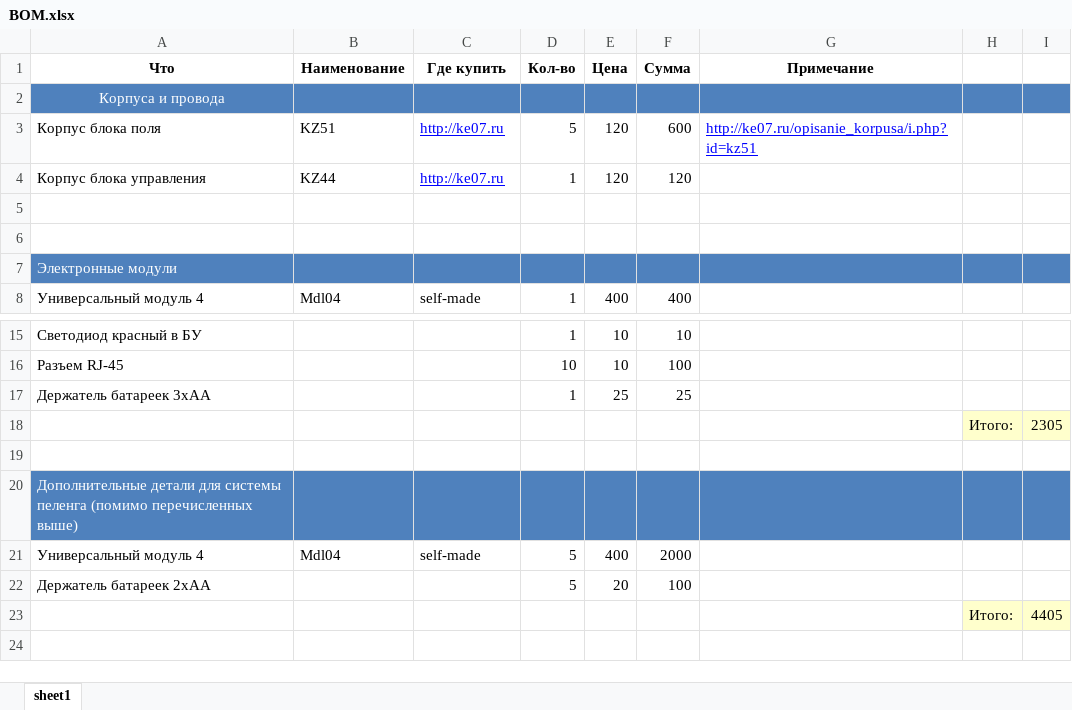
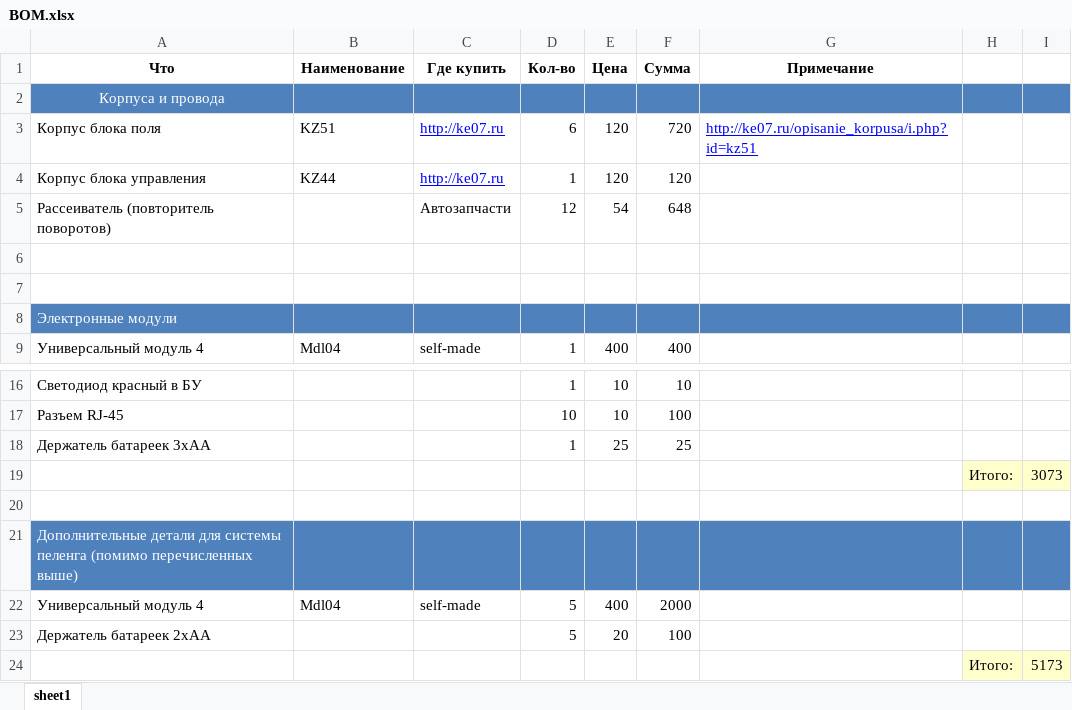
Before and after one commit to dcdamien/nute, an Excel workbook: SciFi/Teleport/BOM.xlsx, sheet sheet1, drawn as a sheet; only a part is shown, gaps mark what is left out; values as stored, in another font and other column widths than the file's, no borders; addresses are those after the commit; the diff names each change by its address in the sheet, - before the commit and + after, or states it on an @@ line.

```diff
--- a/SciFi/Teleport/BOM.xlsx (sheet sheet1)
+++ b/SciFi/Teleport/BOM.xlsx (sheet sheet1)
-D3 (Кол-во): 5
+D3 (Кол-во): 6
-F3 (Сумма): 600
+F3 (Сумма): 720
+row 5: Рассеиватель (повторитель поворотов) |  | Автозапчасти | 12 | 54 | 648
-I19: 2305
+I19: 3073
-I24: 4405
+I24: 5173
```
Also changed, not shown: formulas that keep their value, 1 other file.
